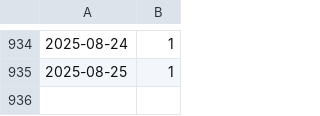
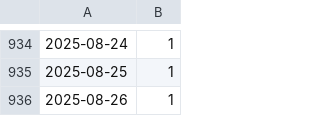
Before and after one commit to kalong2008/kalong2008.github.io, a CSV file: data/xml_url_count.csv, drawn as a sheet; only a part is shown, gaps mark what is left out; the diff names each change by its address in the sheet, - before the commit and + after, or states it on an @@ line.

```diff
--- a/data/xml_url_count.csv
+++ b/data/xml_url_count.csv
+row 936: 2025-08-26 | 1
```
Also changed, not shown: 1 other file.
